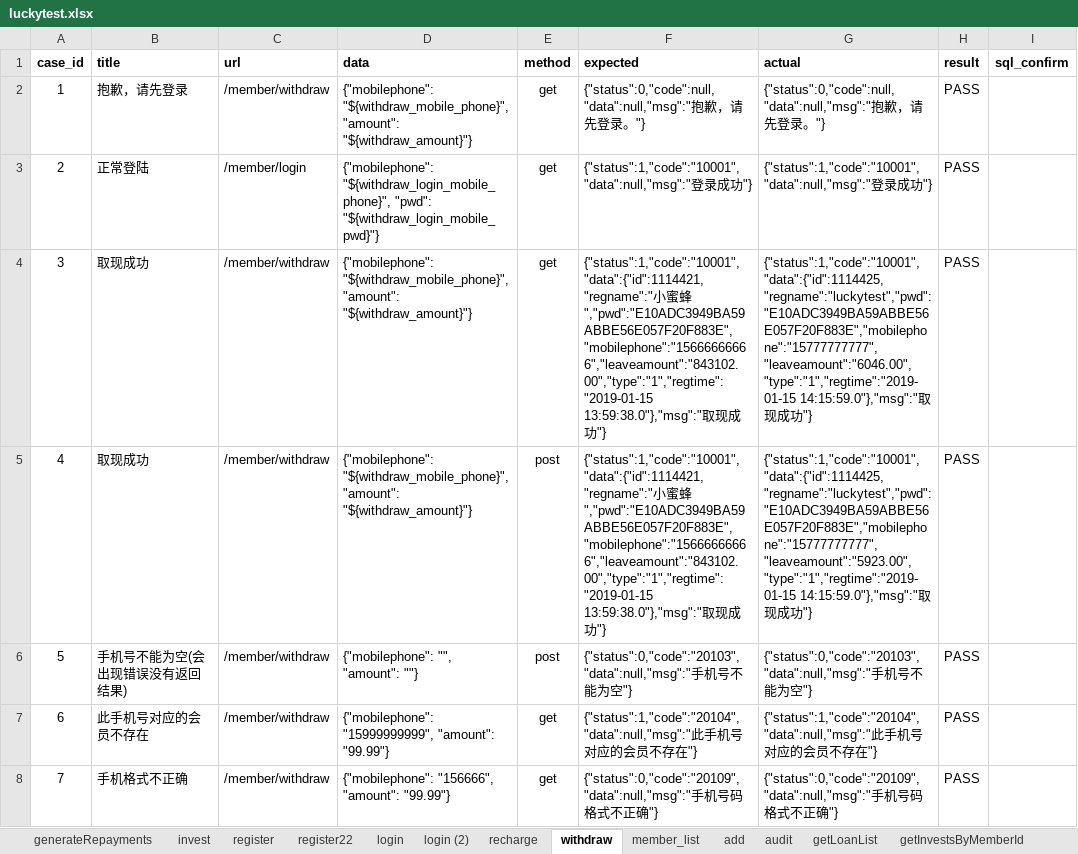
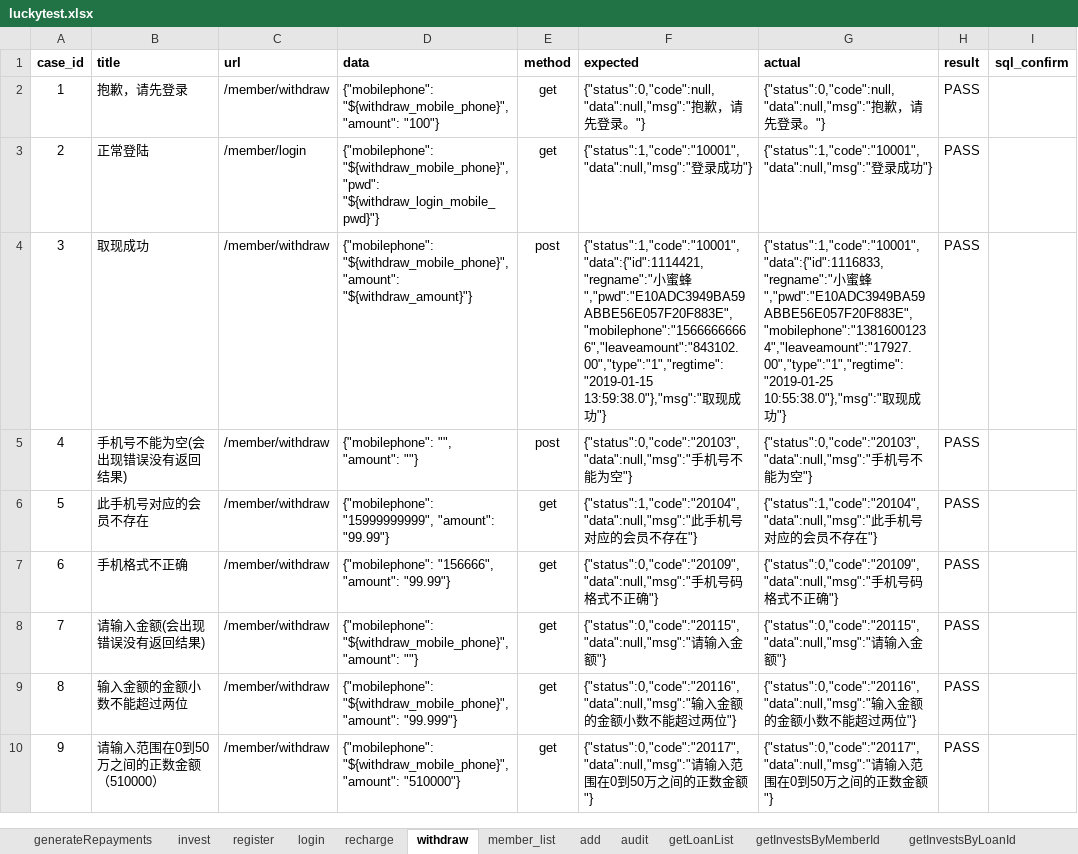
Before and after one commit to adou12138/python13-api-test, an Excel workbook: datas/luckytest.xlsx, sheet withdraw, drawn as a sheet; only a part is shown; the shorter side is filled out with more unchanged rows; values as stored, in another font and other column widths than the file's, no borders; removed rows and columns are numbered as before the commit, all else as after; the diff names each change by its address in the sheet, - before the commit and + after, or states it on an @@ line.

```diff
--- a/datas/luckytest.xlsx (sheet withdraw)
+++ b/datas/luckytest.xlsx (sheet withdraw)
-sheet tab: register22
-sheet tab: login (2)
-D2 (data): …"${withdraw_mobile_phone}", "amount": "${withdraw_amount}"}
+D2 (data): …"${withdraw_mobile_phone}", "amount": "100"}
-D3 (data): {"mobilephone": "${withdraw_login_mobile_phone}", "pwd": "${withdraw_login_mobile_pwd}"}
+D3 (data): {"mobilephone": "${withdraw_mobile_phone}", "pwd": "${withdraw_login_mobile_pwd}"}
-row 4: 3 | 取现成功 | /member/withdraw | {"mobilephone": "${withdraw_mobile_phone}", "amount": "${withdraw_amount}"} | get | {"status":1,"code":"10001","data":{"id":1114421,"regname":"小蜜蜂","pwd":"E10ADC3949BA59ABBE56E057F20F883E","mobilephone":"15666666666","leaveamount":"843102.00","type":"1","regtime":"2019-01-15 13:59:38.0"},"msg":"取现成功"} | {"status":1,"code":"10001","data":{"id":1114425,"regname":"luckytest","pwd":"E10ADC3949BA59ABBE56E057F20F883E","mobilephone":"15777777777","leaveamount":"6046.00","type":"1","regtime":"2019-01-15 14:15:59.0"},"msg":"取现成功"} | PASS
@@ column A (case_id) renumbered from row 4 down @@
-G4 (actual): {"status":1,"code":"10001","data":{"id":1114425,"regname":"luckytest","pwd":"E10ADC3949BA59ABBE56E057F20F883E","mobilephone":"15777777777","leaveamount":"5923.00","type":"1","regtime":"2019-01-15 14:15:59.0"},"msg":"取现…
+G4 (actual): {"status":1,"code":"10001","data":{"id":1116833,"regname":"小蜜蜂","pwd":"E10ADC3949BA59ABBE56E057F20F883E","mobilephone":"13816001234","leaveamount":"17927.00","type":"1","regtime":"2019-01-25 10:55:38.0"},"msg":"取现…
```
Also changed, not shown: sheet login, sheet register, sheet recharge, 8 other files.
